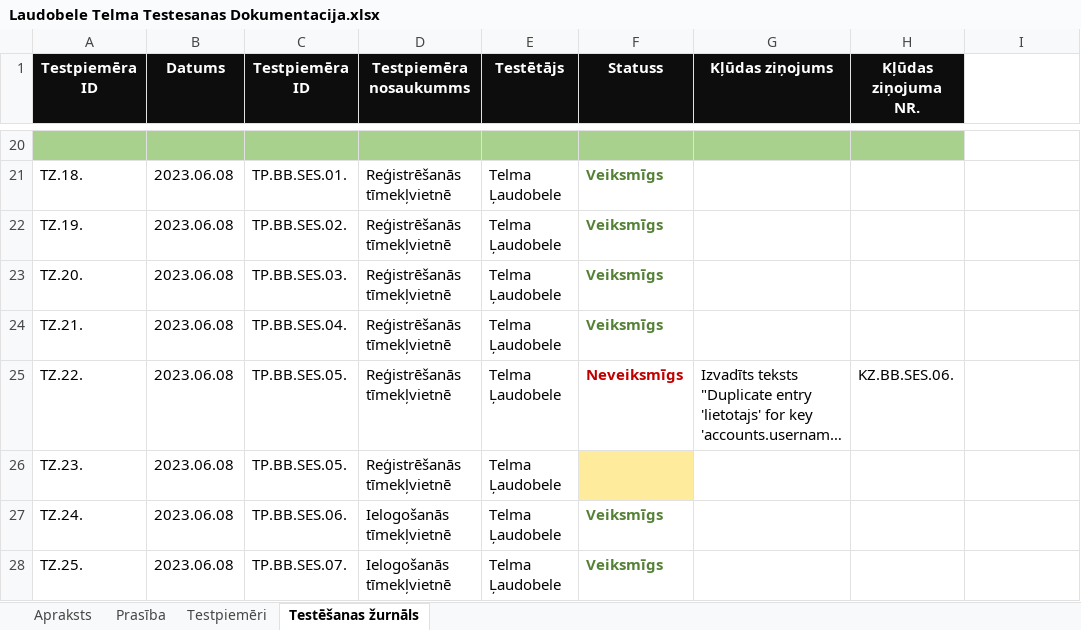
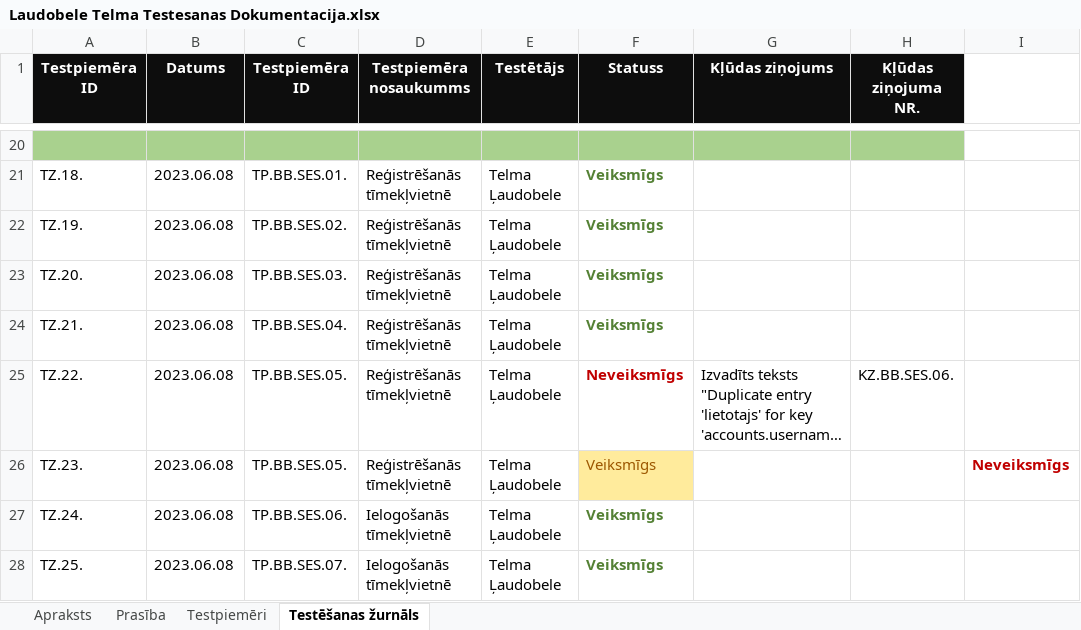
Before and after one commit to ratSeraphim/Laudobele_literarais_zurnals, an Excel workbook: Laudobele Telma Testesanas Dokumentacija.xlsx, sheet Testēšanas žurnāls, drawn as a sheet; only a part is shown, gaps mark what is left out; long unchanged cells end in …; values as stored, in another font and other column widths than the file's, no borders; the diff covers the shown part only; the diff names each change by its address in the sheet, - before the commit and + after, or states it on an @@ line.

```diff
--- a/Laudobele Telma Testesanas Dokumentacija.xlsx (sheet Testēšanas žurnāls)
+++ b/Laudobele Telma Testesanas Dokumentacija.xlsx (sheet Testēšanas žurnāls)
-F26 (Statuss): (empty)
+F26 (Statuss): Veiksmīgs
-I26: (empty)
+I26: Neveiksmīgs
```
Also changed, not shown: 9 edited cells and cell formats elsewhere in this sheet, sheet Apraksts, 15 other files.
